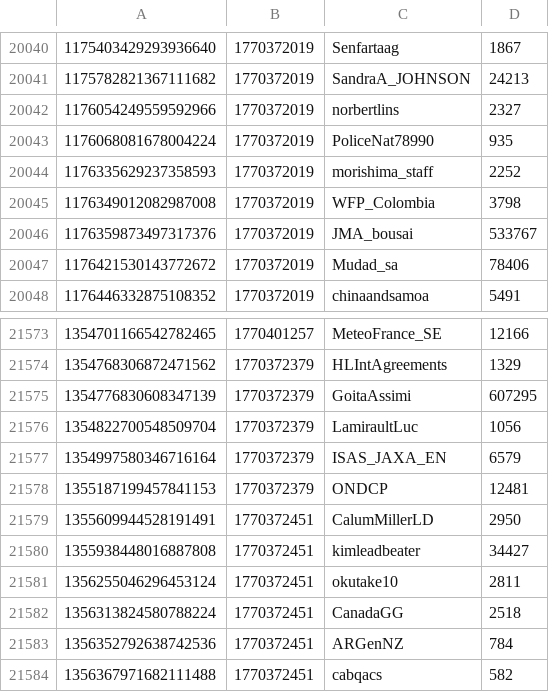
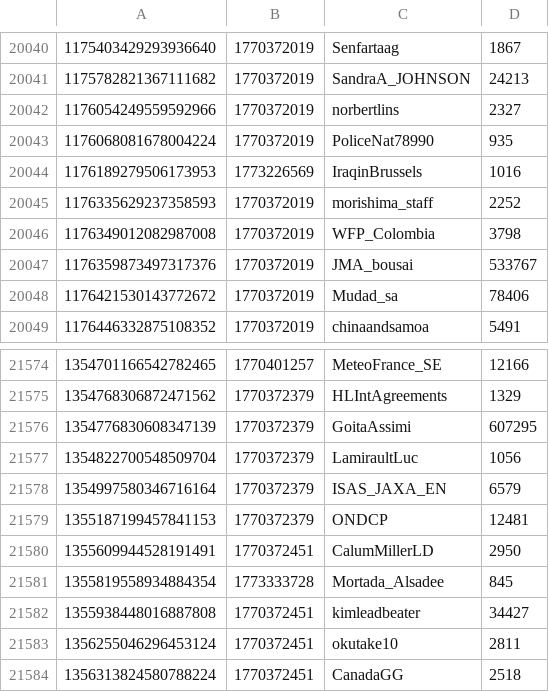
Before and after one commit to travisbrown/xgov, a CSV file: accounts.csv, drawn as a sheet; only a part is shown, gaps mark what is left out; the shorter side is filled out with more unchanged rows; the diff names each change by its address in the sheet, - before the commit and + after, or states it on an @@ line.

Commit message:
Add accounts

```diff
--- a/accounts.csv
+++ b/accounts.csv
+row 20044: 1176189279506173953 | 1773226569 | IraqinBrussels | 1016
+row 21581: 1355819558934884354 | 1773333728 | Mortada_Alsadee | 845
```
